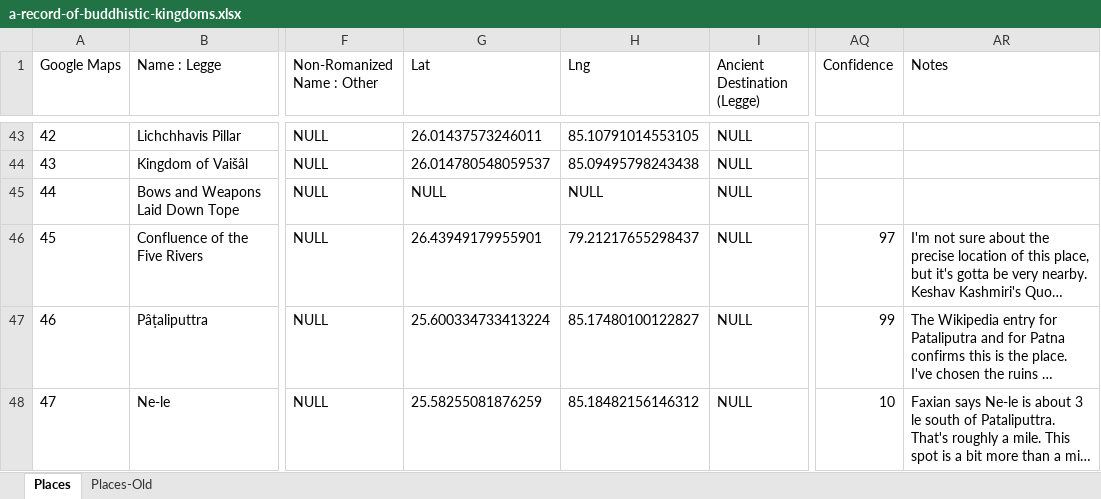
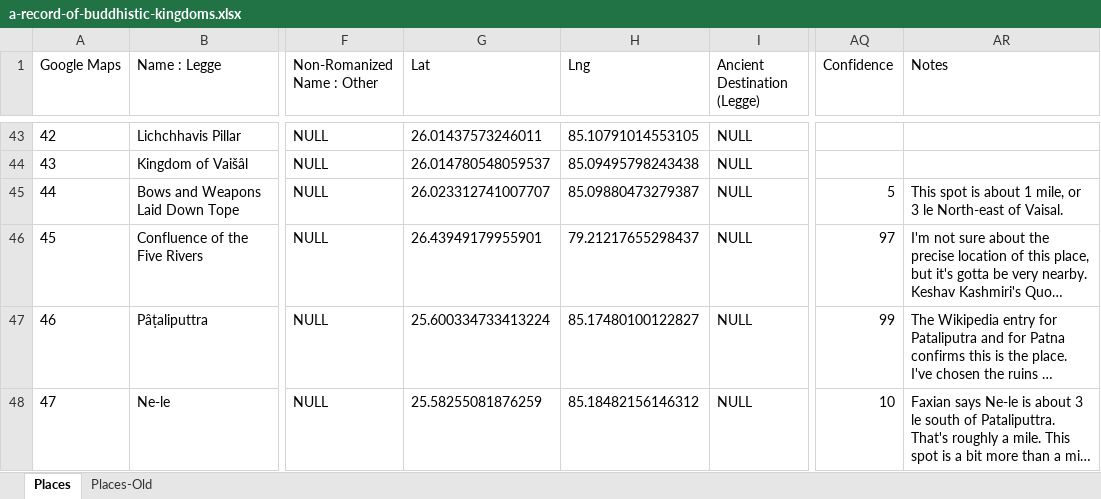
Before and after one commit to seaneshbaugh/a-record-of-buddhistic-kingdoms, an Excel workbook: src/data/a-record-of-buddhistic-kingdoms.xlsx, sheet Places, drawn as a sheet; only a part is shown, gaps mark what is left out; long unchanged cells end in …; values as stored, in another font and other column widths than the file's, no borders; charts and pictures not drawn; the diff covers the shown part only; the diff names each change by its address in the sheet, - before the commit and + after, or states it on an @@ line.

Commit message:
Updated places.

```diff
--- a/src/data/a-record-of-buddhistic-kingdoms.xlsx (sheet Places)
+++ b/src/data/a-record-of-buddhistic-kingdoms.xlsx (sheet Places)
-G45 (Lat): NULL
+G45 (Lat): 26.023312741007707
-H45 (Lng): NULL
+H45 (Lng): 85.09880473279387
-AQ45 (Confidence): (empty)
+AQ45 (Confidence): 5
-AR45 (Notes): (empty)
+AR45 (Notes): This spot is about 1 mile, or 3 le North-east of Vaisal.
```
Also changed, not shown: 67 edited cells elsewhere in this sheet, 1 other file.
